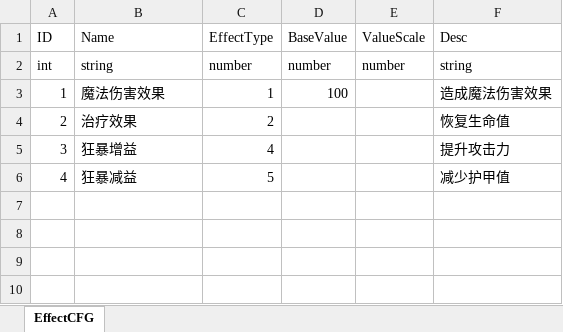
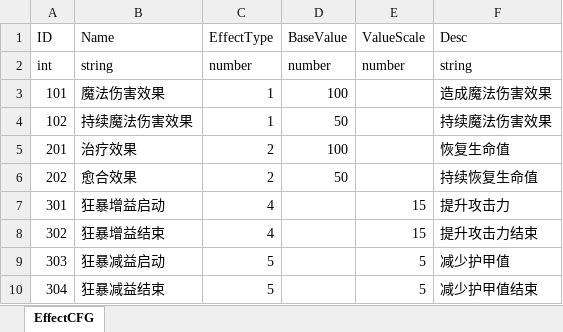
Before and after one commit to Chinesekirovreporting/Harvester, an Excel workbook: trunk/plan/excel/魔法效果表.xlsx, sheet EffectCFG, drawn as a sheet; values as stored, in another font and other column widths than the file's, no borders; removed rows and columns are numbered as before the commit, all else as after; the diff names each change by its address in the sheet, - before the commit and + after, or states it on an @@ line.

```diff
--- a/trunk/plan/excel/魔法效果表.xlsx (sheet EffectCFG)
+++ b/trunk/plan/excel/魔法效果表.xlsx (sheet EffectCFG)
-A3 (ID): 1
+A3 (ID): 101
+row 4: 102 | 持续魔法伤害效果 | 1 | 50 |  | 持续魔法伤害效果
-A5 (ID): 2
+A5 (ID): 201
-D5 (BaseValue): (empty)
+D5 (BaseValue): 100
-row 5: 3 | 狂暴增益 | 4 |  |  | 提升攻击力
-row 6: 4 | 狂暴减益 | 5 |  |  | 减少护甲值
+row 6: 202 | 愈合效果 | 2 | 50 |  | 持续恢复生命值
+row 7: 301 | 狂暴增益启动 | 4 |  | 15 | 提升攻击力
+row 8: 302 | 狂暴增益结束 | 4 |  | 15 | 提升攻击力结束
+row 9: 303 | 狂暴减益启动 | 5 |  | 5 | 减少护甲值
+row 10: 304 | 狂暴减益结束 | 5 |  | 5 | 减少护甲值结束
```
Also changed, not shown: trunk/plan/excel/BUFF表.xlsx, trunk/plan/excel/技能表.xlsx, 25 other files.
